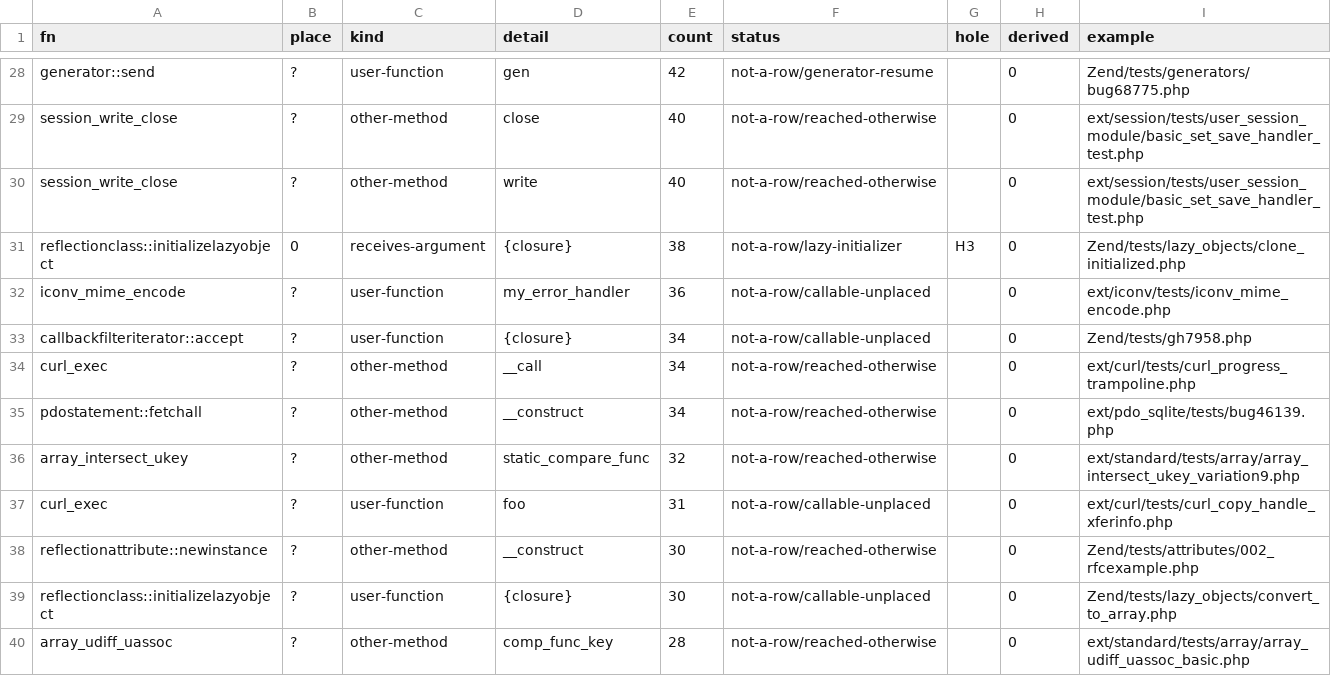
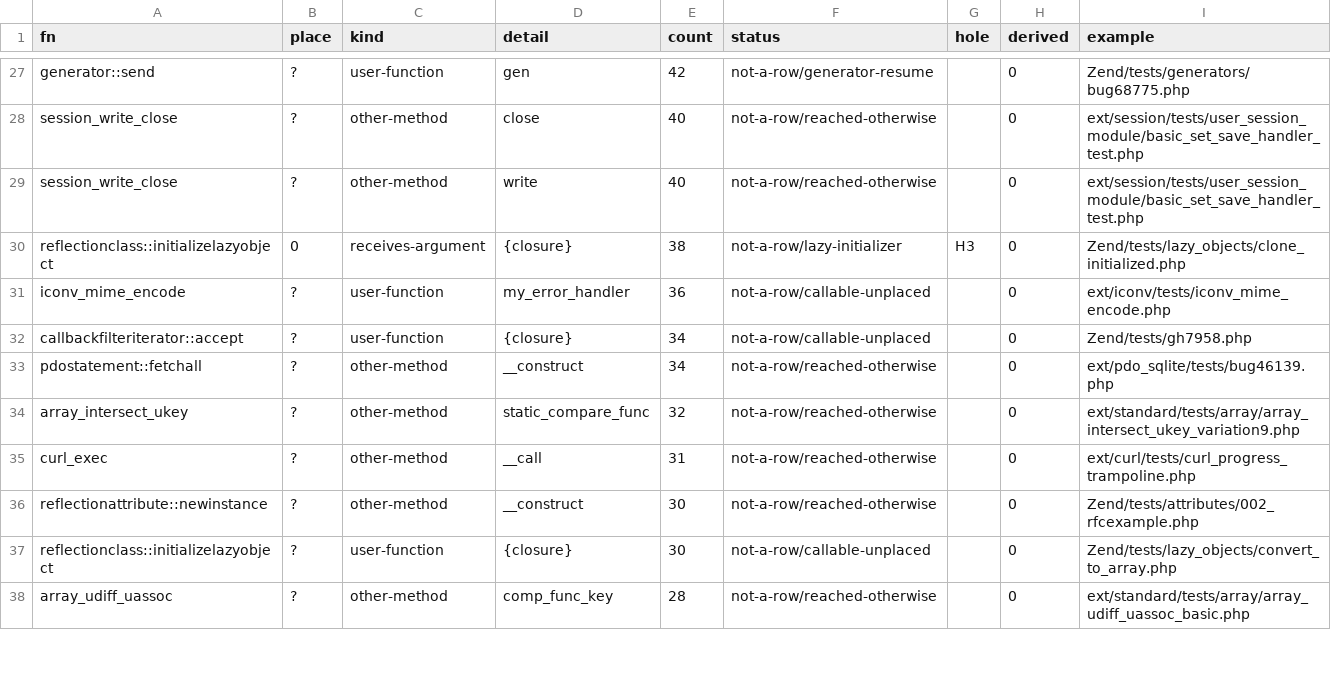
Before and after one commit to darktorres/phpstan-rs, a TSV file: tools/php-catalog/experiments/alternatives/tracer/results/replay/union-misses.tsv, drawn as a sheet; only a part is shown, gaps mark what is left out; the diff covers the shown part only.

```diff
--- a/tools/php-catalog/experiments/alternatives/tracer/results/replay/union-misses.tsv
+++ b/tools/php-catalog/experiments/alternatives/tracer/results/replay/union-misses.tsv
@@ -33,6 +32,5 @@ iconv_mime_encode	?	user-function	my_error_handler	36	not-a-row/callable-unplace
 callbackfilteriterator::accept	?	user-function	{closure}	34	not-a-row/callable-unplaced		0	Zend/tests/gh7958.php
-curl_exec	?	other-method	__call	34	not-a-row/reached-otherwise		0	ext/curl/tests/curl_progress_trampoline.php
 pdostatement::fetchall	?	other-method	__construct	34	not-a-row/reached-otherwise		0	ext/pdo_sqlite/tests/bug46139.php
 array_intersect_ukey	?	other-method	static_compare_func	32	not-a-row/reached-otherwise		0	ext/standard/tests/array/array_intersect_ukey_variation9.php
-curl_exec	?	user-function	foo	31	not-a-row/callable-unplaced		0	ext/curl/tests/curl_copy_handle_xferinfo.php
+curl_exec	?	other-method	__call	31	not-a-row/reached-otherwise		0	ext/curl/tests/curl_progress_trampoline.php
 reflectionattribute::newinstance	?	other-method	__construct	30	not-a-row/reached-otherwise		0	Zend/tests/attributes/002_rfcexample.php
```
Also changed, not shown: 2 added rows, 3 removed rows and 20 edited cells elsewhere in this file, tools/php-catalog/experiments/alternatives/tracer/results/all-observed.tsv, tools/php-catalog/experiments/alternatives/tracer/results/missing-from-table.tsv, 43 other files.
